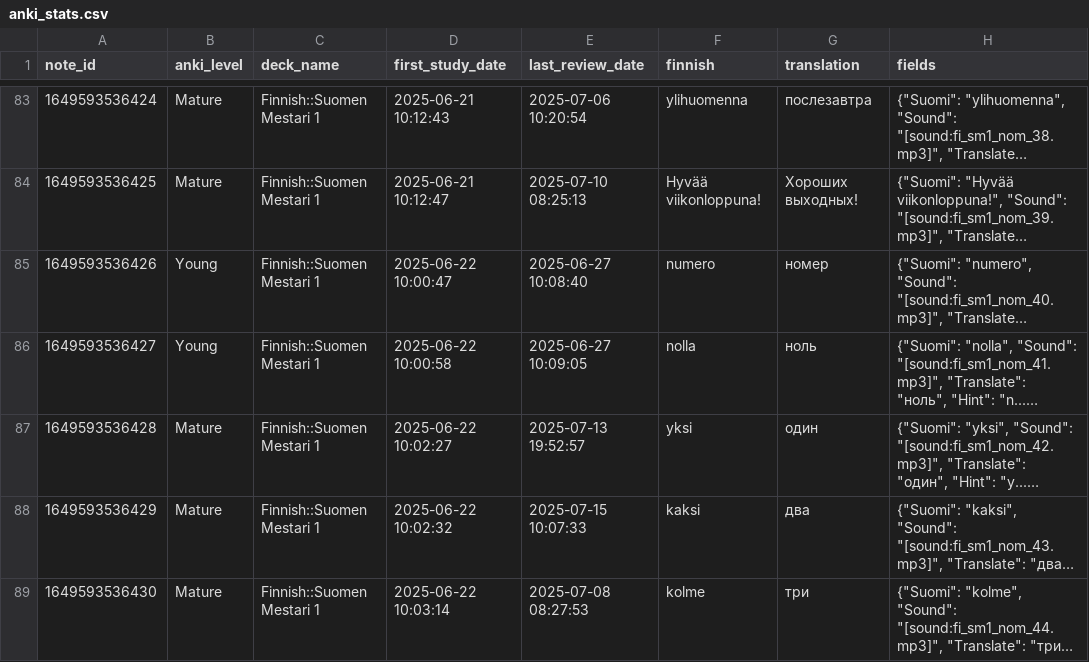
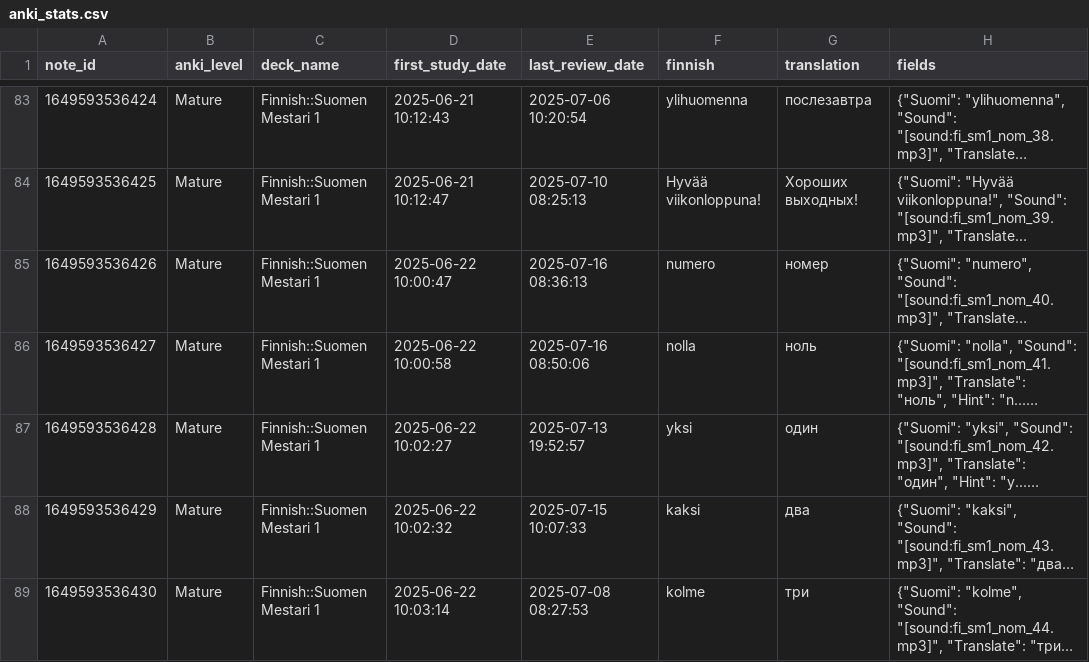
Before and after one commit to leonid-vasilev-ocl/anki-statis, a CSV file: public/anki_stats.csv, drawn as a sheet; only a part is shown, gaps mark what is left out; long unchanged cells end in …; the diff covers the shown part only; the diff names each change by its address in the sheet, - before the commit and + after, or states it on an @@ line.

```diff
--- a/public/anki_stats.csv
+++ b/public/anki_stats.csv
-B85:B86 (anki_level): Young
+B85:B86 (anki_level): Mature
-E85 (last_review_date): 2025-06-27 10:08:40
+E85 (last_review_date): 2025-07-16 08:36:13
-E86 (last_review_date): 2025-06-27 10:09:05
+E86 (last_review_date): 2025-07-16 08:50:06
```
Also changed, not shown: 10 added rows and 49 edited cells elsewhere in this file, 1 other file.
